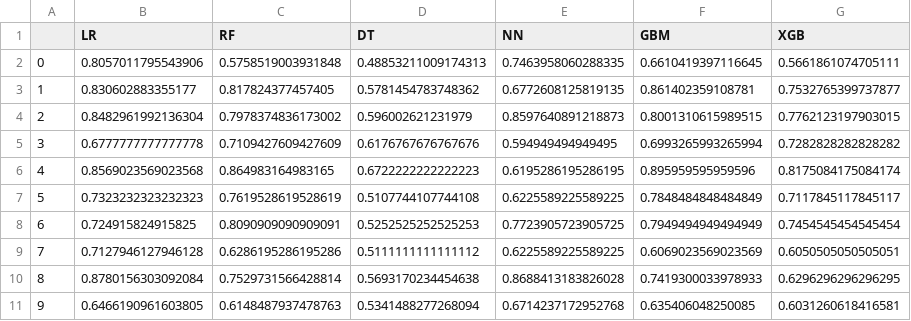
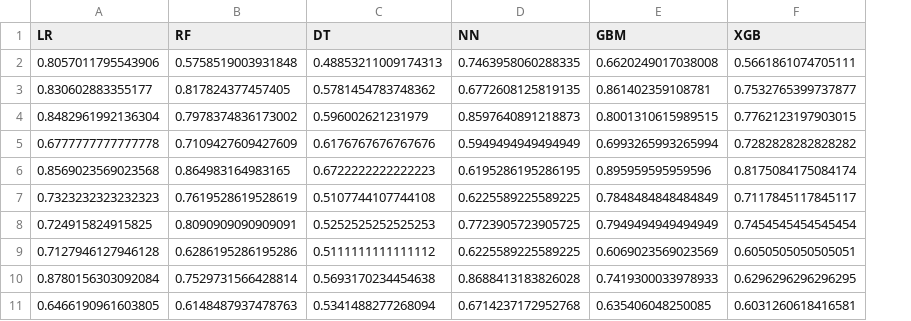
Before and after one commit to xai4se/xai4se.github.io, a CSV file: docs/defect-prediction/model_performance.csv, drawn as a sheet; removed rows and columns are numbered as before the commit, all else as after; the diff names each change by its address in the sheet, - before the commit and + after, or states it on an @@ line.

```diff
--- a/docs/defect-prediction/model_performance.csv
+++ b/docs/defect-prediction/model_performance.csv
-column A, rows 2-11: 0 | 1 | 2 | 3 | 4 | 5 | 6 | 7 | 8 | 9
-E2 (GBM): 0.6610419397116645
+E2 (GBM): 0.6620249017038008
-D5 (NN): 0.594949494949495
+D5 (NN): 0.5949494949494949
```
Also changed, not shown: 7 other files.
